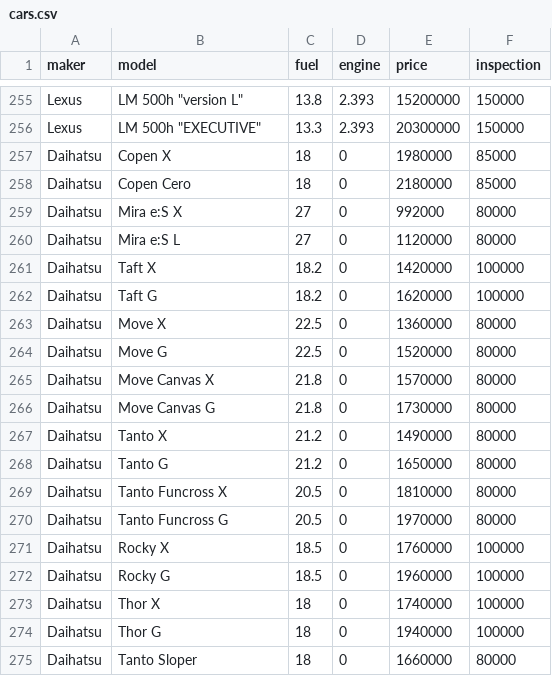
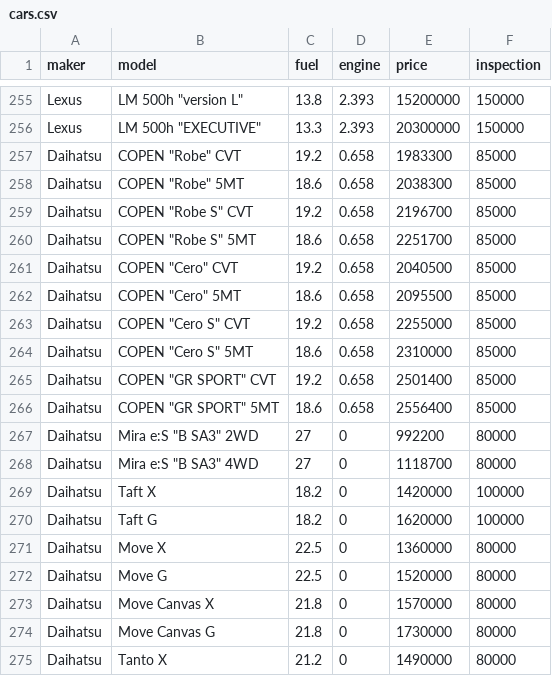
Before and after one commit to 3Da-design/car-cost-simulator, a CSV file: cars.csv, drawn as a sheet; only a part is shown, gaps mark what is left out; the shorter side is filled out with more unchanged rows.

```diff
--- a/cars.csv
+++ b/cars.csv
@@ -256,6 +256,14 @@ Lexus,LM 500h "version L",13.8,2.393,15200000,150000
 Lexus,LM 500h "EXECUTIVE",13.3,2.393,20300000,150000
-Daihatsu,Copen X,18,0,1980000,85000
-Daihatsu,Copen Cero,18,0,2180000,85000
-Daihatsu,Mira e:S X,27,0,992000,80000
-Daihatsu,Mira e:S L,27,0,1120000,80000
+Daihatsu,COPEN "Robe" CVT,19.2,0.658,1983300,85000
+Daihatsu,COPEN "Robe" 5MT,18.6,0.658,2038300,85000
+Daihatsu,COPEN "Robe S" CVT,19.2,0.658,2196700,85000
+Daihatsu,COPEN "Robe S" 5MT,18.6,0.658,2251700,85000
+Daihatsu,COPEN "Cero" CVT,19.2,0.658,2040500,85000
+Daihatsu,COPEN "Cero" 5MT,18.6,0.658,2095500,85000
+Daihatsu,COPEN "Cero S" CVT,19.2,0.658,2255000,85000
+Daihatsu,COPEN "Cero S" 5MT,18.6,0.658,2310000,85000
+Daihatsu,COPEN "GR SPORT" CVT,19.2,0.658,2501400,85000
+Daihatsu,COPEN "GR SPORT" 5MT,18.6,0.658,2556400,85000
+Daihatsu,Mira e:S "B SA3" 2WD,27,0,992200,80000
+Daihatsu,Mira e:S "B SA3" 4WD,27,0,1118700,80000
 Daihatsu,Taft X,18.2,0,1420000,100000
```
Also changed, not shown: 2 other files.
